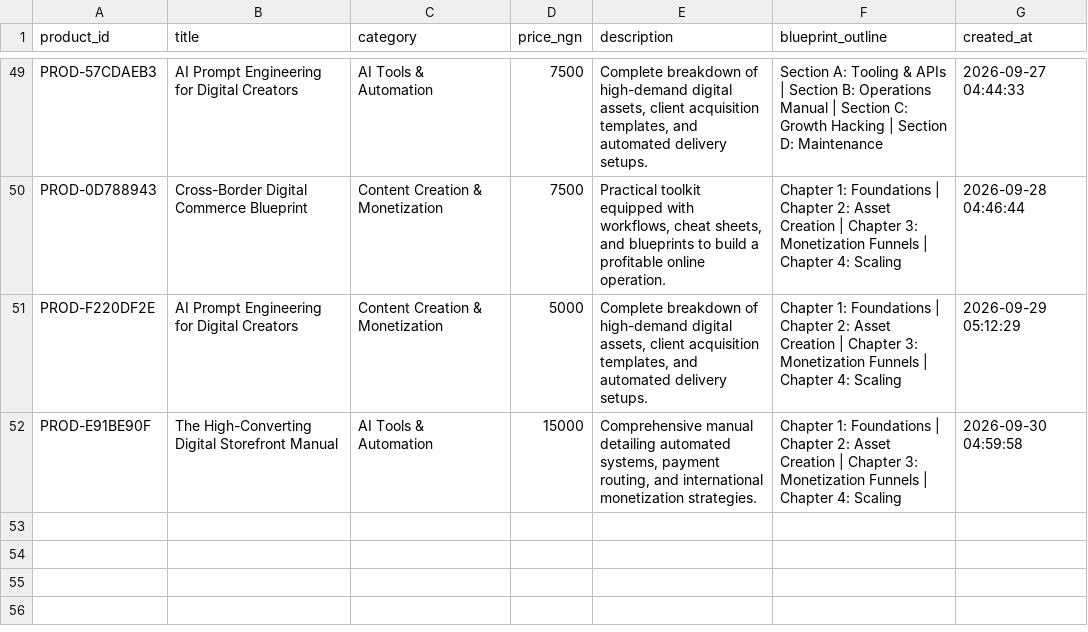
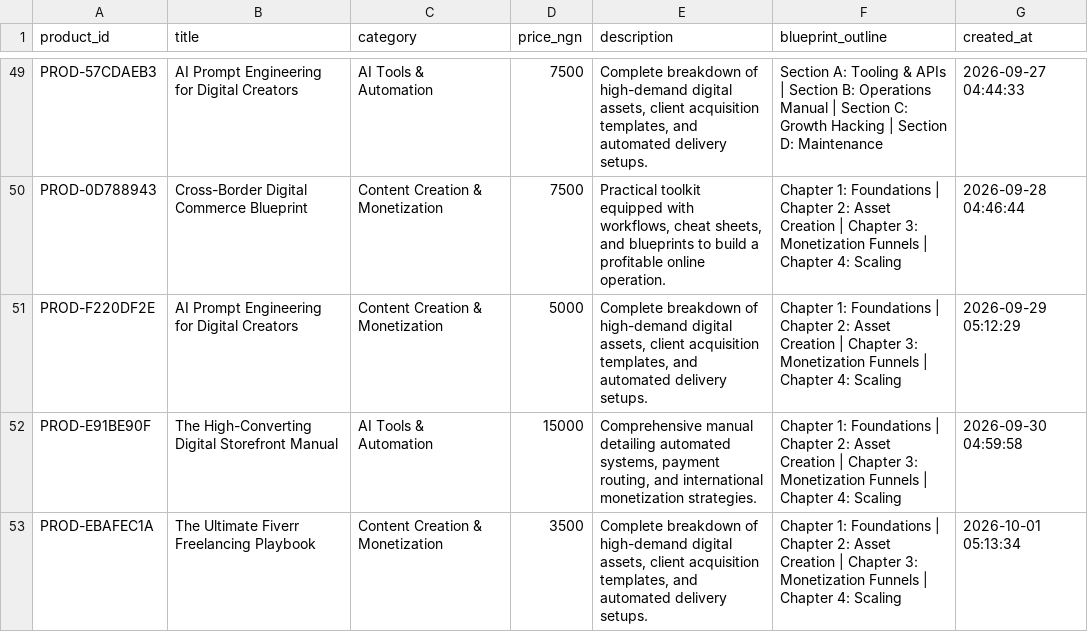
Before and after one commit to Gpowerluv/products.csv, a CSV file: products.csv, drawn as a sheet; only a part is shown, gaps mark what is left out; the diff names each change by its address in the sheet, - before the commit and + after, or states it on an @@ line.

```diff
--- a/products.csv
+++ b/products.csv
+row 53: PROD-EBAFEC1A | The Ultimate Fiverr Freelancing Playbook | Content Creation & Monetization | 3500 | Complete breakdown of high-demand digital assets, client acquisition templates, and automated delivery setups. | Chapter 1: Foundations | Chapter 2: Asset Creation | Chapter 3: Monetization Funnels | Chapter 4: Scaling | 2026-10-01 05:13:34
```
